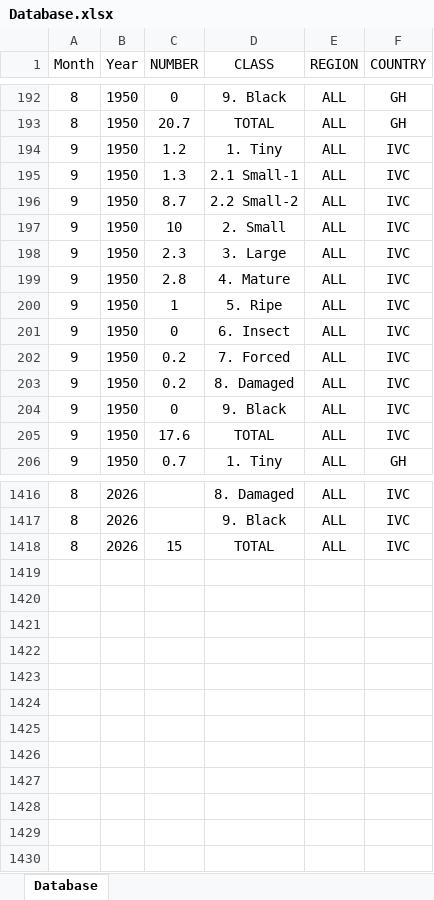
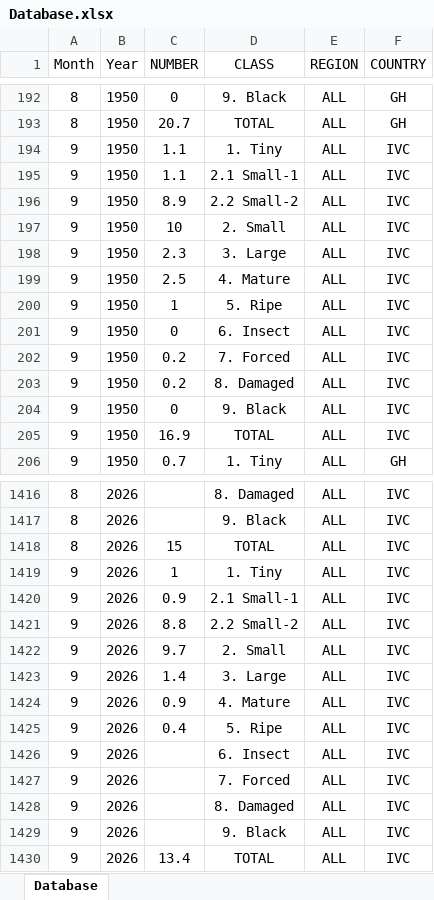
Before and after one commit to virataryaa/PodCounts, an Excel workbook: Database/Database.xlsx, sheet Database, drawn as a sheet; only a part is shown, gaps mark what is left out; values as stored, in another font and other column widths than the file's, no borders; the diff names each change by its address in the sheet, - before the commit and + after, or states it on an @@ line.

Commit message:
Data update 2026-09-21 11:49

```diff
--- a/Database/Database.xlsx (sheet Database)
+++ b/Database/Database.xlsx (sheet Database)
-C194 (NUMBER): 1.2
+C194 (NUMBER): 1.1
-C195 (NUMBER): 1.3
+C195 (NUMBER): 1.1
-C196 (NUMBER): 8.7
+C196 (NUMBER): 8.9
-C199 (NUMBER): 2.8
+C199 (NUMBER): 2.5
-C205 (NUMBER): 17.6
+C205 (NUMBER): 16.9
+row 1419: 9 | 2026 | 1 | 1. Tiny | ALL | IVC
+row 1420: 9 | 2026 | 0.9 | 2.1 Small-1 | ALL | IVC
+row 1421: 9 | 2026 | 8.8 | 2.2 Small-2 | ALL | IVC
+row 1422: 9 | 2026 | 9.7 | 2. Small | ALL | IVC
+row 1423: 9 | 2026 | 1.4 | 3. Large | ALL | IVC
+row 1424: 9 | 2026 | 0.9 | 4. Mature | ALL | IVC
+row 1425: 9 | 2026 | 0.4 | 5. Ripe | ALL | IVC
+row 1426: 9 | 2026 |  | 6. Insect | ALL | IVC
+row 1427: 9 | 2026 |  | 7. Forced | ALL | IVC
+row 1428: 9 | 2026 |  | 8. Damaged | ALL | IVC
+row 1429: 9 | 2026 |  | 9. Black | ALL | IVC
+row 1430: 9 | 2026 | 13.4 | TOTAL | ALL | IVC
```
